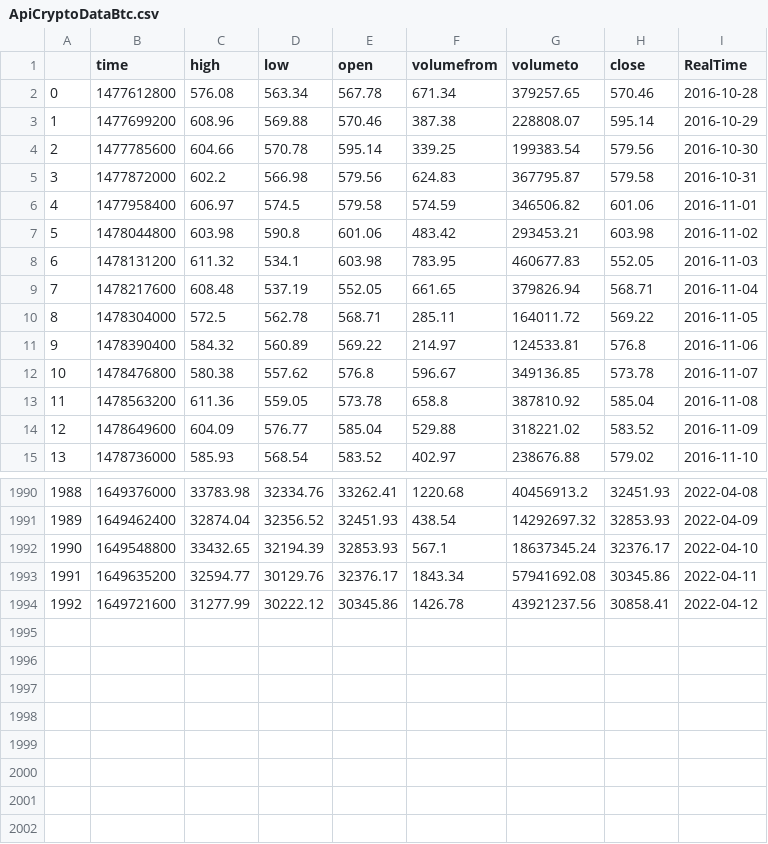
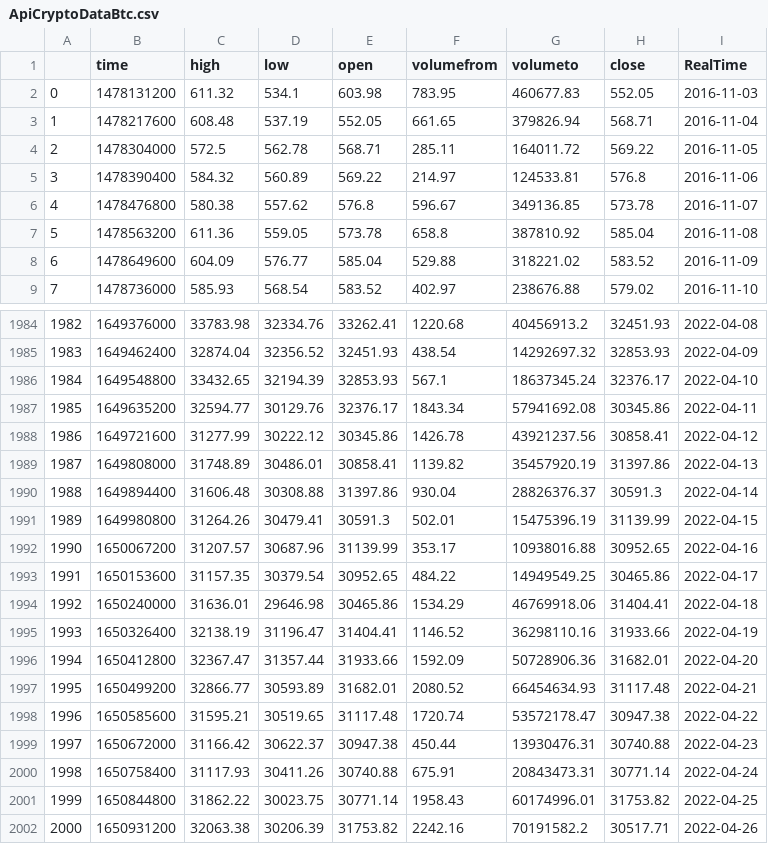
Before and after one commit to jackmg11/Honours, a CSV file: HonoursProject/ApiCryptoDataBtc.csv, drawn as a sheet; only a part is shown, gaps mark what is left out; removed rows and columns are numbered as before the commit, all else as after; the diff names each change by its address in the sheet, - before the commit and + after, or states it on an @@ line.

```diff
--- a/HonoursProject/ApiCryptoDataBtc.csv
+++ b/HonoursProject/ApiCryptoDataBtc.csv
-row 2: 0 | 1477612800 | 576.08 | 563.34 | 567.78 | 671.34 | 379257.65 | 570.46 | 2016-10-28
-row 3: 1 | 1477699200 | 608.96 | 569.88 | 570.46 | 387.38 | 228808.07 | 595.14 | 2016-10-29
-row 4: 2 | 1477785600 | 604.66 | 570.78 | 595.14 | 339.25 | 199383.54 | 579.56 | 2016-10-30
-row 5: 3 | 1477872000 | 602.2 | 566.98 | 579.56 | 624.83 | 367795.87 | 579.58 | 2016-10-31
-row 6: 4 | 1477958400 | 606.97 | 574.5 | 579.58 | 574.59 | 346506.82 | 601.06 | 2016-11-01
-row 7: 5 | 1478044800 | 603.98 | 590.8 | 601.06 | 483.42 | 293453.21 | 603.98 | 2016-11-02
@@ column A renumbered between rows 2 and 1988 @@
+row 1989: 1987 | 1649808000 | 31748.89 | 30486.01 | 30858.41 | 1139.82 | 35457920.19 | 31397.86 | 2022-04-13
+row 1990: 1988 | 1649894400 | 31606.48 | 30308.88 | 31397.86 | 930.04 | 28826376.37 | 30591.3 | 2022-04-14
+row 1991: 1989 | 1649980800 | 31264.26 | 30479.41 | 30591.3 | 502.01 | 15475396.19 | 31139.99 | 2022-04-15
+row 1992: 1990 | 1650067200 | 31207.57 | 30687.96 | 31139.99 | 353.17 | 10938016.88 | 30952.65 | 2022-04-16
+row 1993: 1991 | 1650153600 | 31157.35 | 30379.54 | 30952.65 | 484.22 | 14949549.25 | 30465.86 | 2022-04-17
+row 1994: 1992 | 1650240000 | 31636.01 | 29646.98 | 30465.86 | 1534.29 | 46769918.06 | 31404.41 | 2022-04-18
+row 1995: 1993 | 1650326400 | 32138.19 | 31196.47 | 31404.41 | 1146.52 | 36298110.16 | 31933.66 | 2022-04-19
+row 1996: 1994 | 1650412800 | 32367.47 | 31357.44 | 31933.66 | 1592.09 | 50728906.36 | 31682.01 | 2022-04-20
+row 1997: 1995 | 1650499200 | 32866.77 | 30593.89 | 31682.01 | 2080.52 | 66454634.93 | 31117.48 | 2022-04-21
+row 1998: 1996 | 1650585600 | 31595.21 | 30519.65 | 31117.48 | 1720.74 | 53572178.47 | 30947.38 | 2022-04-22
+row 1999: 1997 | 1650672000 | 31166.42 | 30622.37 | 30947.38 | 450.44 | 13930476.31 | 30740.88 | 2022-04-23
+row 2000: 1998 | 1650758400 | 31117.93 | 30411.26 | 30740.88 | 675.91 | 20843473.31 | 30771.14 | 2022-04-24
+row 2001: 1999 | 1650844800 | 31862.22 | 30023.75 | 30771.14 | 1958.43 | 60174996.01 | 31753.82 | 2022-04-25
+row 2002: 2000 | 1650931200 | 32063.38 | 30206.39 | 31753.82 | 2242.16 | 70191582.2 | 30517.71 | 2022-04-26
```
Also changed, not shown: HonoursProject/ApiCryptoDataETH.csv, HonoursProject/ApiCryptoDataSol.csv, 10 other files.
